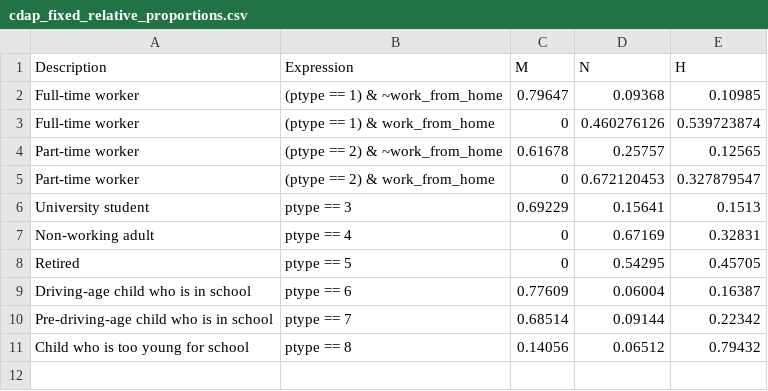
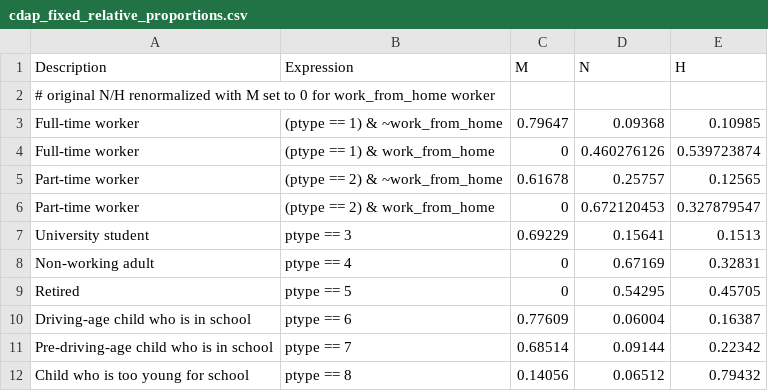
Before and after one commit to CTPSSTAFF/lighthouse, a CSV file: model/configs/cdap_fixed_relative_proportions.csv, drawn as a sheet.

Commit message:
add comments for work-from-home CDAP proportions

```diff
--- a/model/configs/cdap_fixed_relative_proportions.csv
+++ b/model/configs/cdap_fixed_relative_proportions.csv
@@ -1,2 +1,3 @@
 Description,Expression,M,N,H
+# original N/H renormalized with M set to 0 for work_from_home worker
 Full-time worker,(ptype == 1) & ~work_from_home,0.79647,0.09368,0.10985
```
